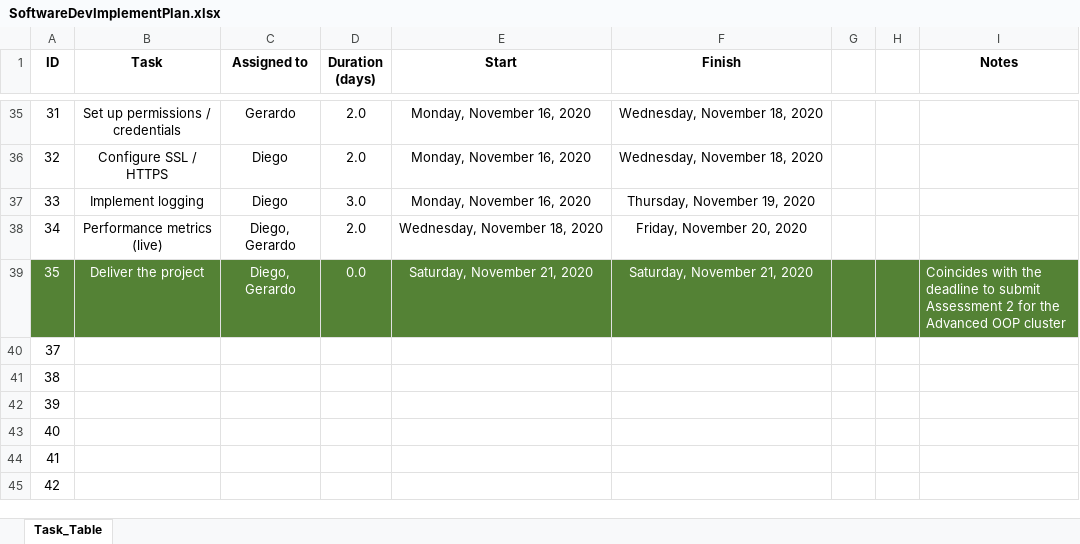
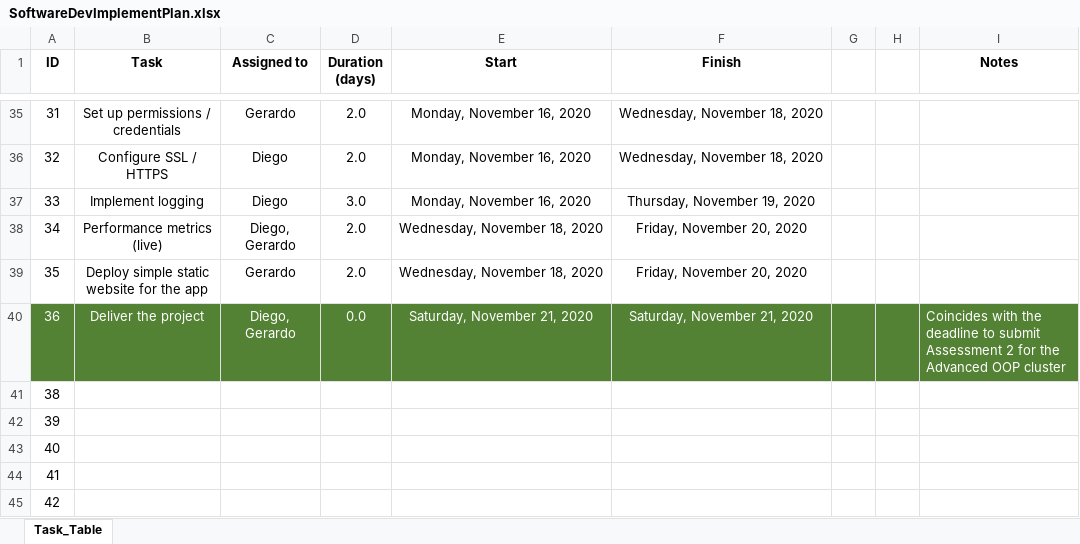
Before and after one commit to HairdressingProject/styleme, an Excel workbook: Documentation/SoftwareDevImplementPlan.xlsx, sheet Task_Table, drawn as a sheet; only a part is shown, gaps mark what is left out; the shorter side is filled out with more unchanged rows; values as stored, in another font and other column widths than the file's, no borders; addresses are those after the commit; the diff names each change by its address in the sheet, - before the commit and + after, or states it on an @@ line.

Commit message:
added app website to implementation plan

```diff
--- a/Documentation/SoftwareDevImplementPlan.xlsx (sheet Task_Table)
+++ b/Documentation/SoftwareDevImplementPlan.xlsx (sheet Task_Table)
+row 39: 35 | Deploy simple static website for the app | Gerardo | 2.0 | Wednesday, November 18, 2020 | Friday, November 20, 2020
@@ column A (ID) renumbered from row 40 down @@
```
Also changed, not shown: formulas that keep their value.
